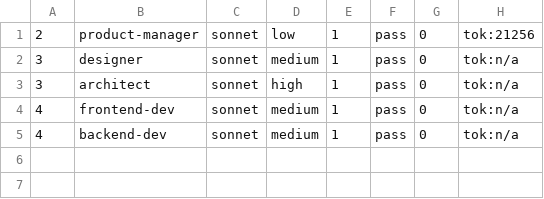
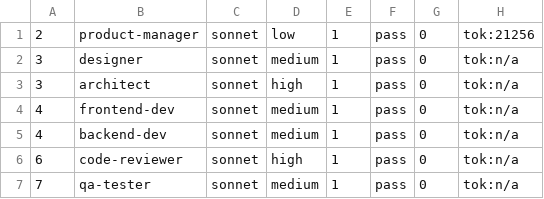
Before and after one commit to kantapong-lab/deadline-necromancer, a TSV file: .team/change-data-oracle-correlation/spawns.tsv, drawn as a sheet.

```diff
--- a/.team/change-data-oracle-correlation/spawns.tsv
+++ b/.team/change-data-oracle-correlation/spawns.tsv
@@ -5 +5,3 @@
 4	backend-dev	sonnet	medium	1	pass	0	tok:n/a
+6	code-reviewer	sonnet	high	1	pass	0	tok:n/a
+7	qa-tester	sonnet	medium	1	pass	0	tok:n/a
```
Also changed, not shown: 7 other files.
